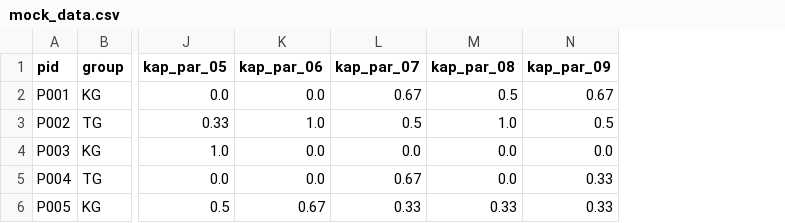
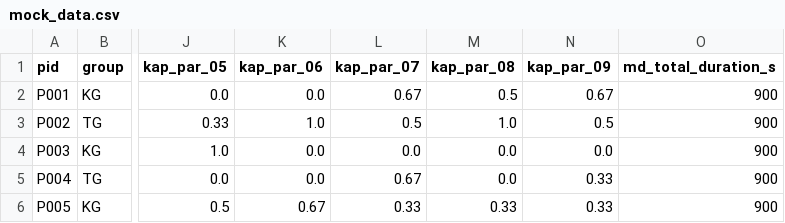
Before and after one commit to Raton4Laveur/target_distance_microdyn, a CSV file: data/mock_data.csv, drawn as a sheet; only a part is shown, gaps mark what is left out; the diff names each change by its address in the sheet, - before the commit and + after, or states it on an @@ line.

Commit message:
added md_total_duration_s to mock data

```diff
--- a/data/mock_data.csv
+++ b/data/mock_data.csv
+column O (md_total_duration_s), rows 2-6: all 900
```
